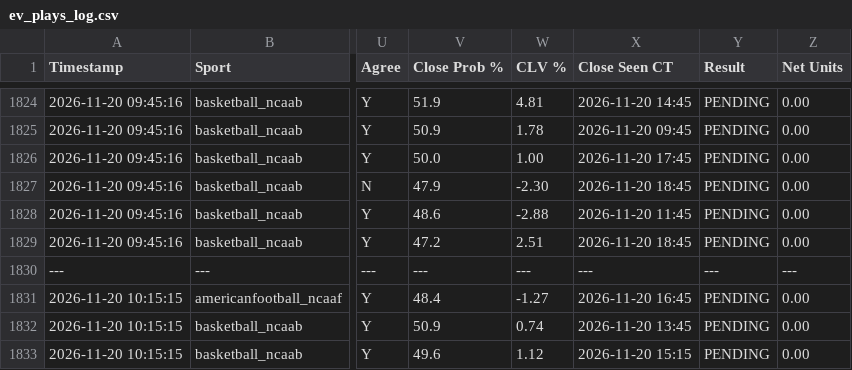
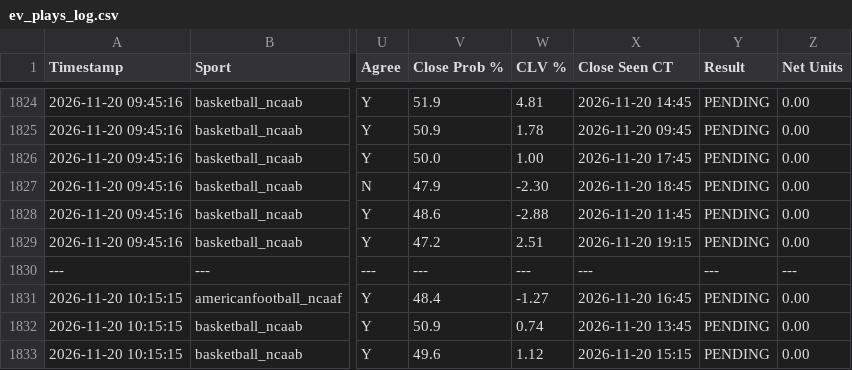
Before and after one commit to matthewmehl14-glitch/Game-Line-Pinny-Devig, a CSV file: ev_plays_log.csv, drawn as a sheet; only a part is shown, gaps mark what is left out; the diff covers the shown part only; the diff names each change by its address in the sheet, - before the commit and + after, or states it on an @@ line.

```diff
--- a/ev_plays_log.csv
+++ b/ev_plays_log.csv
-X1829 (Close Seen CT): 2026-11-20 18:45
+X1829 (Close Seen CT): 2026-11-20 19:15
```
Also changed, not shown: 2 added rows and 12 edited cells elsewhere in this file.
